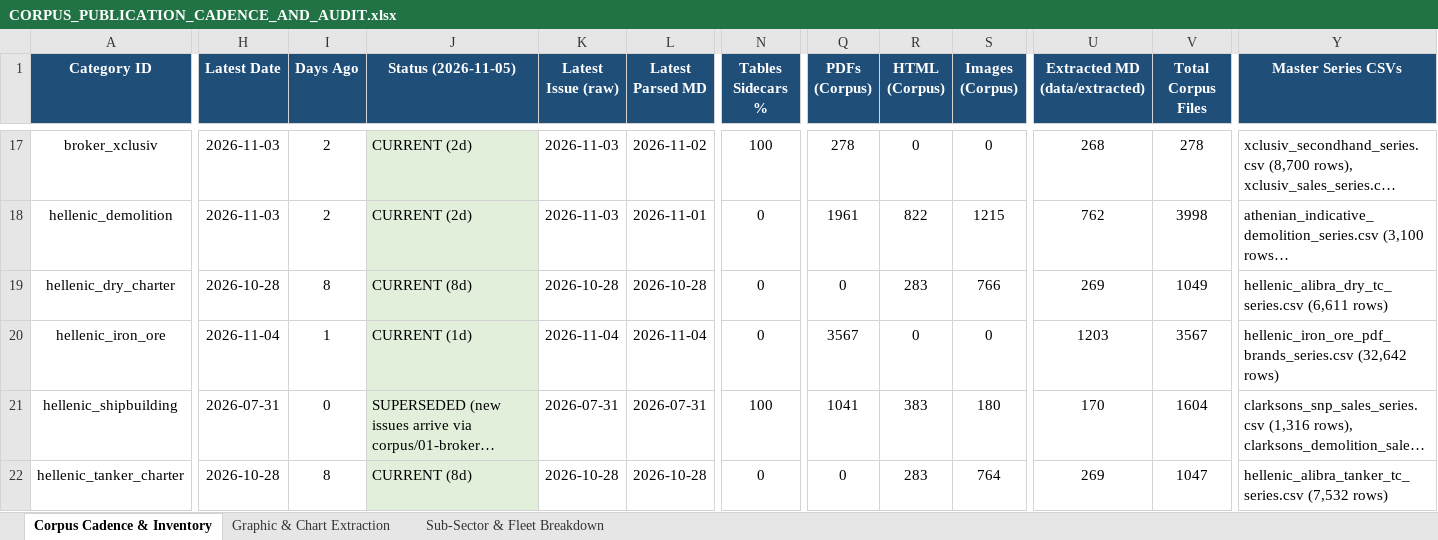
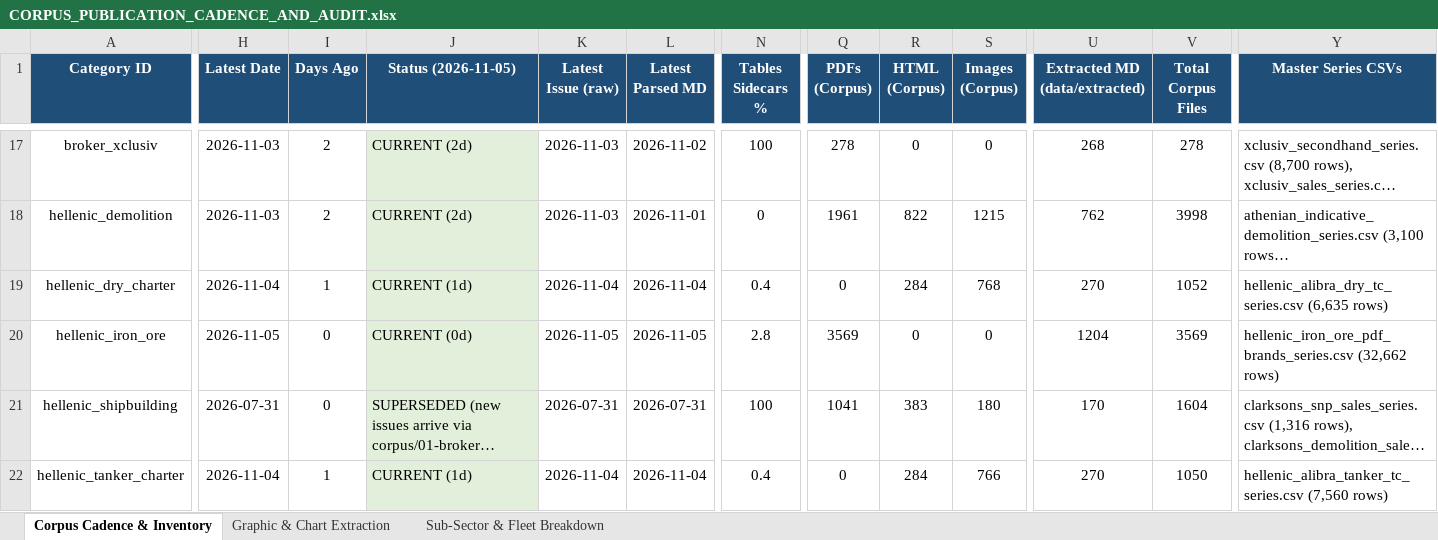
Before and after one commit to yieldchaser/Shipping, an Excel workbook: corpus/CORPUS_PUBLICATION_CADENCE_AND_AUDIT.xlsx, sheet Corpus Cadence & Inventory, drawn as a sheet; only a part is shown, gaps mark what is left out; long unchanged cells end in …; values as stored, in another font and other column widths than the file's, no borders; the diff covers the shown part only; the diff names each change by its address in the sheet, - before the commit and + after, or states it on an @@ line.

Commit message:
reports: ingest latest market reports and update cadence audit 2026-11-05

```diff
--- a/corpus/CORPUS_PUBLICATION_CADENCE_AND_AUDIT.xlsx (sheet Corpus Cadence & Inventory)
+++ b/corpus/CORPUS_PUBLICATION_CADENCE_AND_AUDIT.xlsx (sheet Corpus Cadence & Inventory)
-H19 (Latest Date): 2026-10-28
+H19 (Latest Date): 2026-11-04
-I19 (Days Ago): 8
+I19 (Days Ago): 1
-J19 (Status (2026-11-05)): CURRENT (8d)
+J19 (Status (2026-11-05)): CURRENT (1d)
-K19 (Latest Issue (raw)): 2026-10-28
+K19 (Latest Issue (raw)): 2026-11-04
-L19 (Latest Parsed MD): 2026-10-28
+L19 (Latest Parsed MD): 2026-11-04
-N19 (Tables Sidecars %): 0
+N19 (Tables Sidecars %): 0.4
-R19 (HTML (Corpus)): 283
+R19 (HTML (Corpus)): 284
-S19 (Images (Corpus)): 766
+S19 (Images (Corpus)): 768
-U19 (Extracted MD (data/extracted)): 269
+U19 (Extracted MD (data/extracted)): 270
-V19 (Total Corpus Files): 1049
+V19 (Total Corpus Files): 1052
-Y19 (Master Series CSVs): hellenic_alibra_dry_tc_series.csv (6,611 rows)
+Y19 (Master Series CSVs): hellenic_alibra_dry_tc_series.csv (6,635 rows)
-H20 (Latest Date): 2026-11-04
+H20 (Latest Date): 2026-11-05
-I20 (Days Ago): 1
+I20 (Days Ago): 0
-J20 (Status (2026-11-05)): CURRENT (1d)
+J20 (Status (2026-11-05)): CURRENT (0d)
-K20 (Latest Issue (raw)): 2026-11-04
+K20 (Latest Issue (raw)): 2026-11-05
-L20 (Latest Parsed MD): 2026-11-04
+L20 (Latest Parsed MD): 2026-11-05
-N20 (Tables Sidecars %): 0
+N20 (Tables Sidecars %): 2.8
-Q20 (PDFs (Corpus)): 3567
+Q20 (PDFs (Corpus)): 3569
-U20 (Extracted MD (data/extracted)): 1203
+U20 (Extracted MD (data/extracted)): 1204
-V20 (Total Corpus Files): 3567
+V20 (Total Corpus Files): 3569
-Y20 (Master Series CSVs): hellenic_iron_ore_pdf_brands_series.csv (32,642 rows)
+Y20 (Master Series CSVs): hellenic_iron_ore_pdf_brands_series.csv (32,662 rows)
-H22 (Latest Date): 2026-10-28
+H22 (Latest Date): 2026-11-04
-I22 (Days Ago): 8
+I22 (Days Ago): 1
-J22 (Status (2026-11-05)): CURRENT (8d)
+J22 (Status (2026-11-05)): CURRENT (1d)
-K22 (Latest Issue (raw)): 2026-10-28
+K22 (Latest Issue (raw)): 2026-11-04
-L22 (Latest Parsed MD): 2026-10-28
+L22 (Latest Parsed MD): 2026-11-04
-N22 (Tables Sidecars %): 0
+N22 (Tables Sidecars %): 0.4
-R22 (HTML (Corpus)): 283
+R22 (HTML (Corpus)): 284
-S22 (Images (Corpus)): 764
+S22 (Images (Corpus)): 766
-U22 (Extracted MD (data/extracted)): 269
+U22 (Extracted MD (data/extracted)): 270
-V22 (Total Corpus Files): 1047
+V22 (Total Corpus Files): 1050
-Y22 (Master Series CSVs): hellenic_alibra_tanker_tc_series.csv (7,532 rows)
+Y22 (Master Series CSVs): hellenic_alibra_tanker_tc_series.csv (7,560 rows)
```
Also changed, not shown: 21 edited cells elsewhere in this sheet, sheet Sub-Sector & Fleet Breakdown, data/extracted/series/corpus_publication_cadence_and_audit.xlsx, 57 other files.
